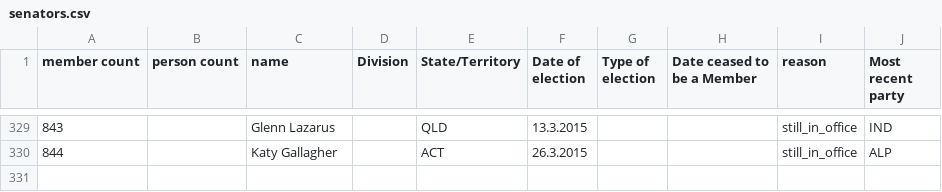
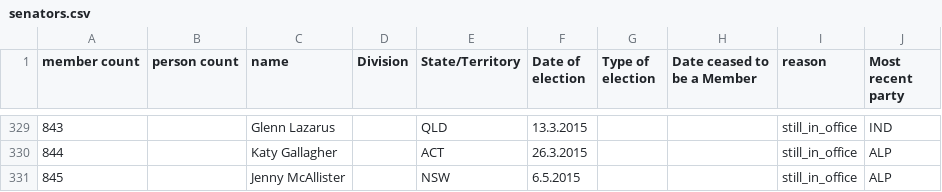
Before and after one commit to openaustralia/openaustralia-parser, a CSV file: data/senators.csv, drawn as a sheet; only a part is shown, gaps mark what is left out; the diff names each change by its address in the sheet, - before the commit and + after, or states it on an @@ line.

Commit message:
Jenny McAllister was chosen to replace John Faulkner on 2015-05-06

```diff
--- a/data/senators.csv
+++ b/data/senators.csv
+row 331: 845 |  | Jenny McAllister |  | NSW | 6.5.2015 |  |  | still_in_office | ALP
```
Also changed, not shown: data/people.csv.
